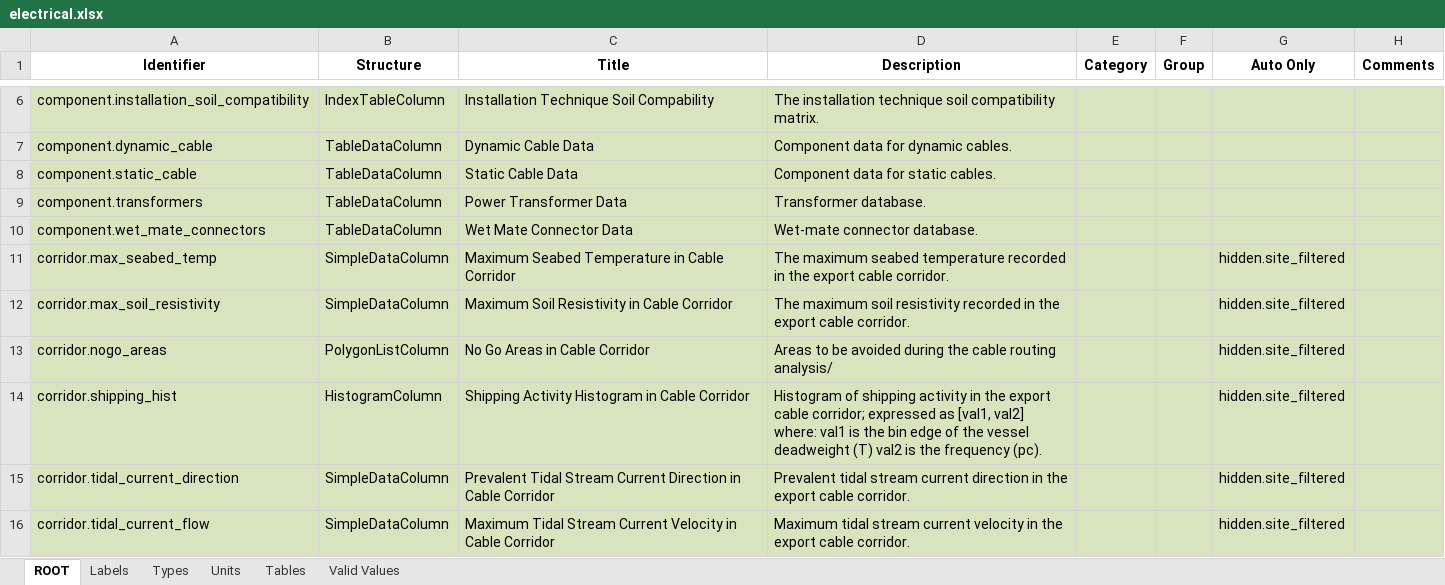
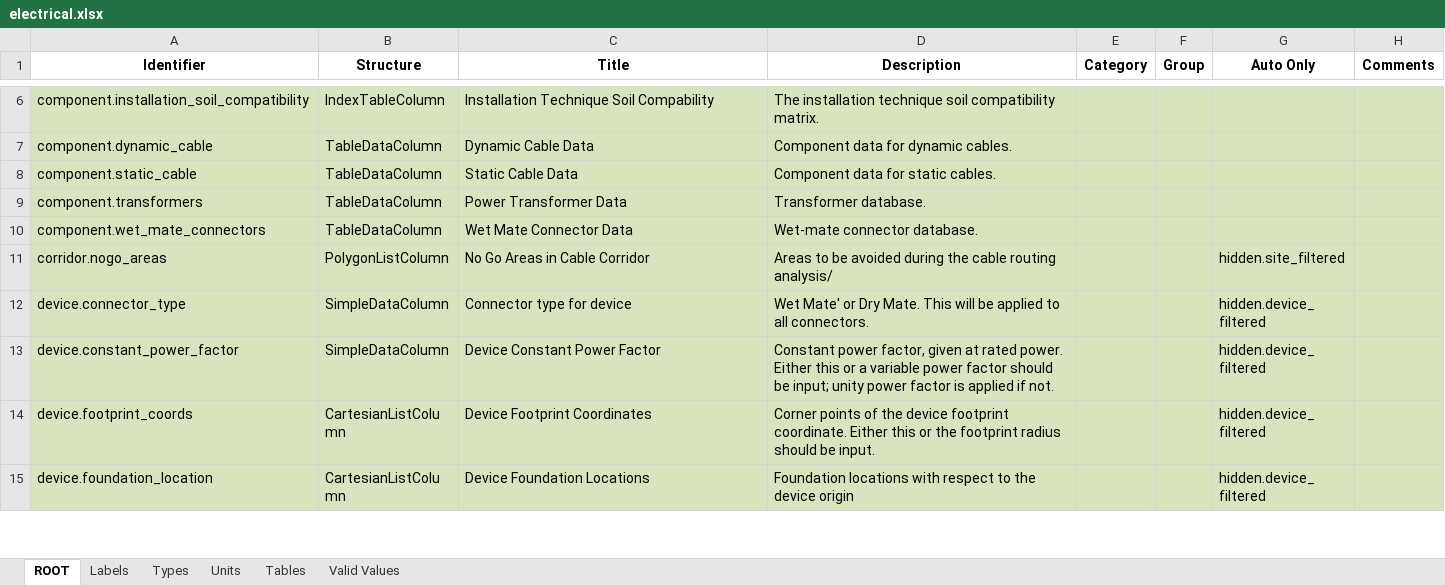
Before and after one commit to DTOcean/dtocean-core, an Excel workbook: dds/electrical.xlsx, sheet ROOT, drawn as a sheet; only a part is shown, gaps mark what is left out; the shorter side is filled out with more unchanged rows; values as stored, in another font and other column widths than the file's, no borders; the diff covers the shown part only; the diff names each change by its address in the sheet, - before the commit and + after, or states it on an @@ line.

```diff
--- a/dds/electrical.xlsx (sheet ROOT)
+++ b/dds/electrical.xlsx (sheet ROOT)
-row 11: corridor.max_seabed_temp | SimpleDataColumn | Maximum Seabed Temperature in Cable Corridor | The maximum seabed temperature recorded in the export cable corridor. |  |  | hidden.site_filtered
-row 12: corridor.max_soil_resistivity | SimpleDataColumn | Maximum Soil Resistivity in Cable Corridor | The maximum soil resistivity recorded in the export cable corridor. |  |  | hidden.site_filtered
-row 14: corridor.shipping_hist | HistogramColumn | Shipping Activity Histogram in Cable Corridor | Histogram of shipping activity in the export cable corridor; expressed as [val1, val2] where: val1 is the bin edge of the vessel deadweight (T) val2 is the frequency (pc). |  |  | hidden.site_filtered
-row 15: corridor.tidal_current_direction | SimpleDataColumn | Prevalent Tidal Stream Current Direction in Cable Corridor | Prevalent tidal stream current direction in the export cable corridor. |  |  | hidden.site_filtered
-row 16: corridor.tidal_current_flow | SimpleDataColumn | Maximum Tidal Stream Current Velocity in Cable Corridor | Maximum tidal stream current velocity in the export cable corridor. |  |  | hidden.site_filtered
```
Also changed, not shown: 12 removed rows elsewhere in this sheet, sheet Tables, sheet Types, sheet Units, sheet Labels, sheet Valid Values, 13 other files.
